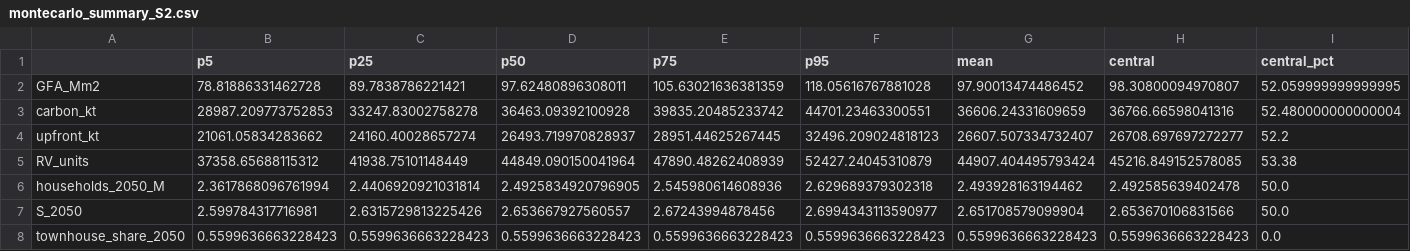
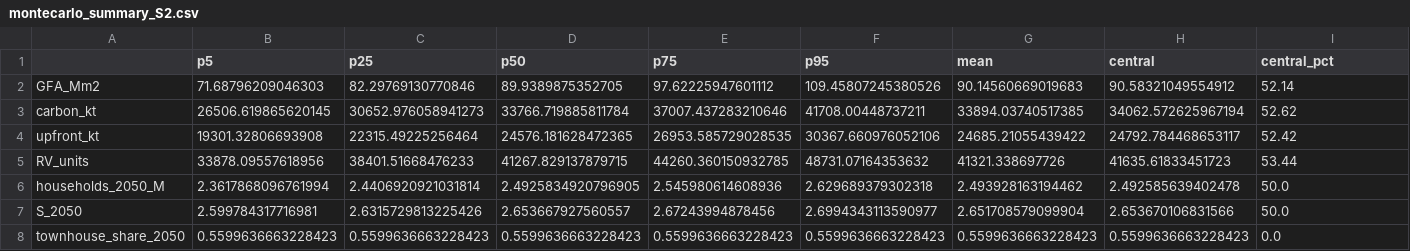
Before and after one commit to GerasimosChristoforatos/Pathway-Paper, a CSV file: outputs/montecarlo_summary_S2.csv, drawn as a sheet.

```diff
--- a/outputs/montecarlo_summary_S2.csv
+++ b/outputs/montecarlo_summary_S2.csv
@@ -1,6 +1,6 @@
 ,p5,p25,p50,p75,p95,mean,central,central_pct
-GFA_Mm2,78.81886331462728,89.7838786221421,97.62480896308011,105.63021636381359,118.05616767881028,97.90013474486452,98.30800094970807,52.059999999999995
-carbon_kt,28987.209773752853,33247.83002758278,36463.09392100928,39835.20485233742,44701.23463300551,36606.24331609659,36766.66598041316,52.480000000000004
-upfront_kt,21061.05834283662,24160.40028657274,26493.719970828937,28951.44625267445,32496.209024818123,26607.507334732407,26708.697697272277,52.2
-RV_units,37358.65688115312,41938.75101148449,44849.090150041964,47890.48262408939,52427.24045310879,44907.404495793424,45216.849152578085,53.38
+GFA_Mm2,71.68796209046303,82.29769130770846,89.9389875352705,97.62225947601112,109.45807245380526,90.14560669019683,90.58321049554912,52.14
+carbon_kt,26506.619865620145,30652.976058941273,33766.719885811784,37007.437283210646,41708.00448737211,33894.03740517385,34062.572625967194,52.62
+upfront_kt,19301.32806693908,22315.49225256464,24576.181628472365,26953.585729028535,30367.660976052106,24685.21055439422,24792.784468653117,52.42
+RV_units,33878.09557618956,38401.51668476233,41267.829137879715,44260.360150932785,48731.07164353632,41321.338697726,41635.61833451723,53.44
 households_2050_M,2.3617868096761994,2.4406920921031814,2.4925834920796905,2.545980614608936,2.629689379302318,2.493928163194462,2.492585639402478,50.0
```
Also changed, not shown: outputs/montecarlo_annual.csv, outputs/montecarlo_annual_S2.csv, 24 other files.
